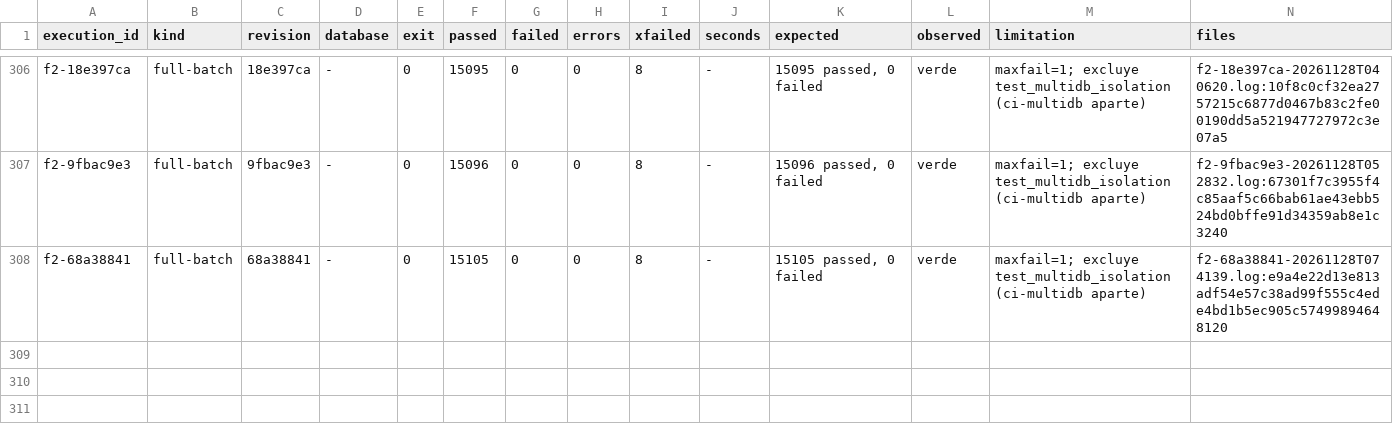
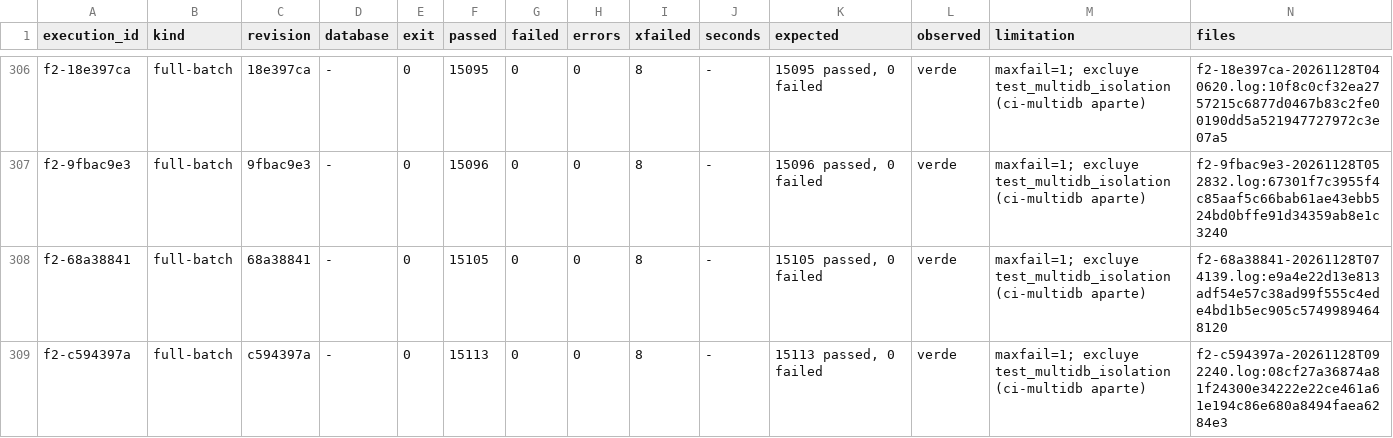
Before and after one commit to jcg-admin/kaupamex-api, a TSV file: scripts/workbench/orm-continuation-plan-20261103T095630/outputs/gates/index.tsv, drawn as a sheet; only a part is shown, gaps mark what is left out; the diff names each change by its address in the sheet, - before the commit and + after, or states it on an @@ line.

Commit message:
Record the F2 gate of ir.module group B
Full batch on c594397a: 15113 passed, 66 skipped, 8 xfailed. Adds
the plan row ir-module-group-b-0397 (TASK-API-0397).

```diff
--- a/scripts/workbench/orm-continuation-plan-20261103T095630/outputs/gates/index.tsv
+++ b/scripts/workbench/orm-continuation-plan-20261103T095630/outputs/gates/index.tsv
+row 309: f2-c594397a | full-batch | c594397a | - | 0 | 15113 | 0 | 0 | 8 | - | 15113 passed, 0 failed | verde | maxfail=1; excluye test_multidb_isolation (ci-multidb aparte) | f2-c594397a-20261128T092240.log:08cf27a36874a81f24300e34222e22ce461a61e194c86e680a8494faea6284e3
```
Also changed, not shown: 3 other files.
